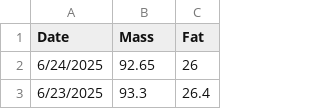
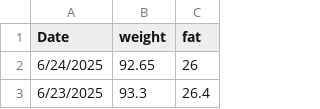
Before and after one commit to minamitu-iai/weight-tracker, a CSV file: Record.csv, drawn as a sheet; only a part is shown.

Commit message:
Update Record.csv

```diff
--- a/Record.csv
+++ b/Record.csv
@@ -1,2 +1,2 @@
-Date,Mass,Fat
+Date,weight,fat
 6/24/2025,92.65,26
```
